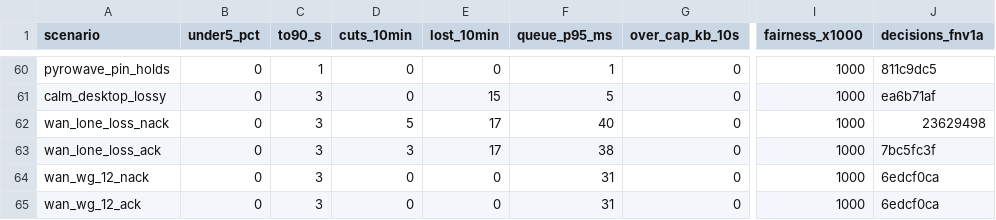
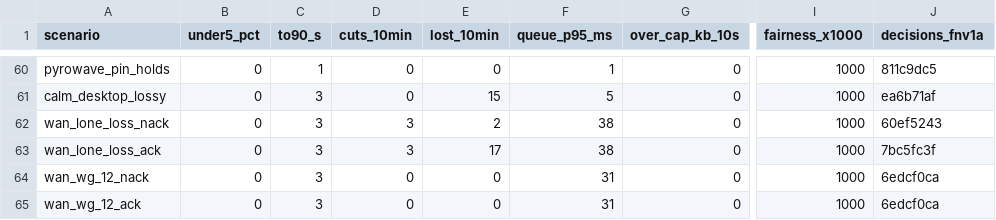
Before and after one commit to punktfunk/punktfunk, a TSV file: crates/punktfunk-core/src/abr/sim/baseline.tsv, drawn as a sheet; only a part is shown, gaps mark what is left out; the diff names each change by its address in the sheet, - before the commit and + after, or states it on an @@ line.

Commit message:
fix(core/client): ask a resend for up to eight shards past parity
A frame more than two shards past its parity asked for an RFI: an
anchor P-frame plus a dropped frame, where a resend of at most 16
shards (about 23 KB, 0.2 ms at 1 Gbit/s) completes it a round trip
later. Eight past parity still fits one NACK beside the shards the
parity floor covers.

When the burst was a queue the resend meets the same queue, the hold
runs out at rtt plus a frame interval, and the RFI goes one frame later
than before. NACK stays off wherever the round trip passes a frame
interval.

The simulator reads the same constant, so its NACK rows move with it.

```diff
--- a/crates/punktfunk-core/src/abr/sim/baseline.tsv
+++ b/crates/punktfunk-core/src/abr/sim/baseline.tsv
-D62 (cuts_10min): 5
+D62 (cuts_10min): 3
-E62 (lost_10min): 17
+E62 (lost_10min): 2
-F62 (queue_p95_ms): 40
+F62 (queue_p95_ms): 38
-J62 (decisions_fnv1a): 23629498
+J62 (decisions_fnv1a): 60ef5243
```
Also changed, not shown: 3 other files.
